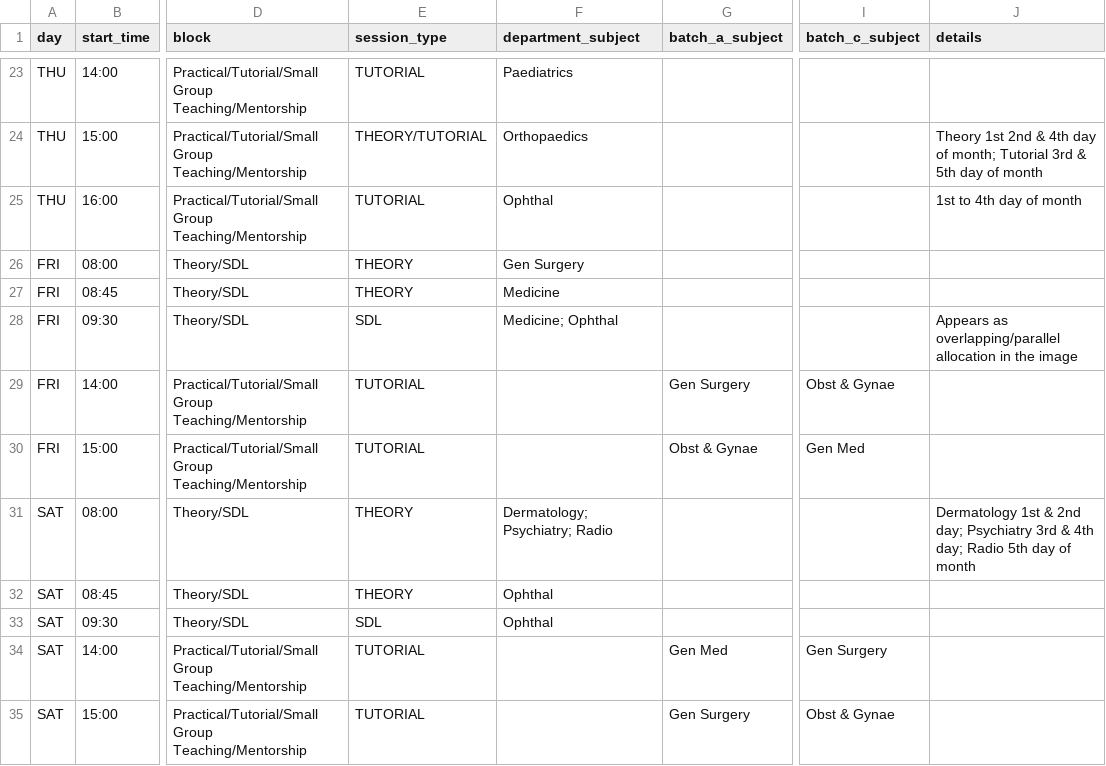
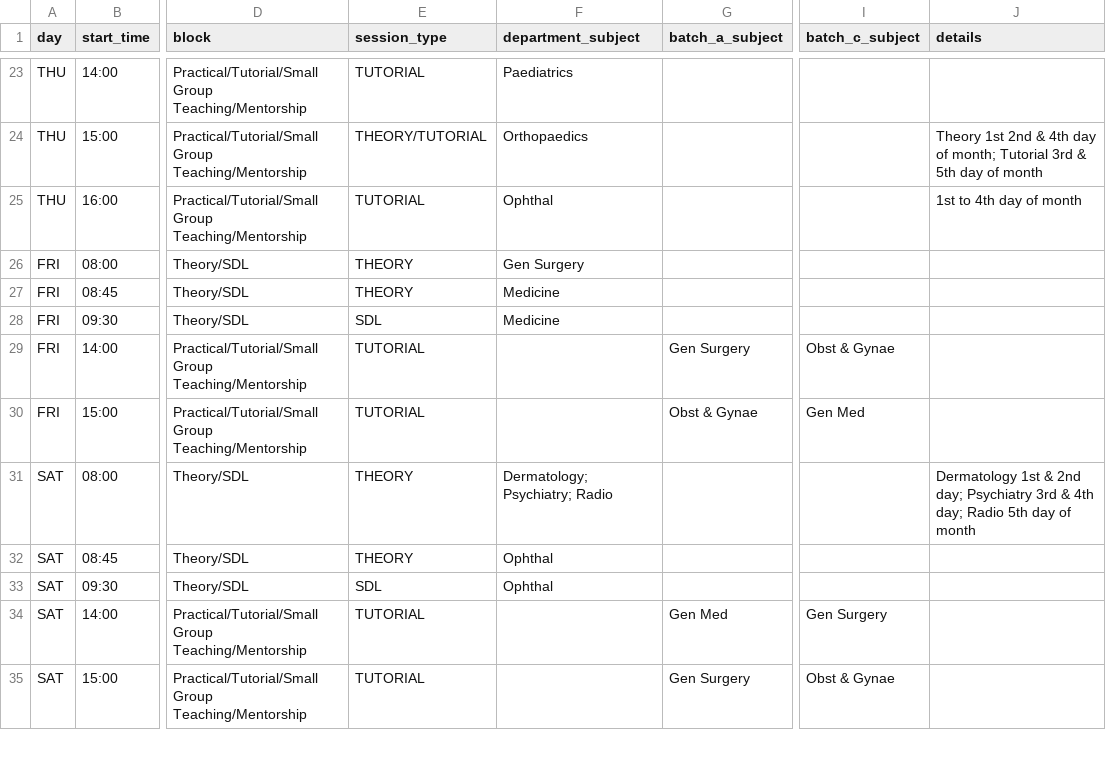
Before and after one commit to quare-albus/CollegeSchedule, a CSV file: data/ug_timetable.csv, drawn as a sheet; only a part is shown, gaps mark what is left out; the diff names each change by its address in the sheet, - before the commit and + after, or states it on an @@ line.

Commit message:
Fix Friday 09:30-10:15 SDL Medicine

```diff
--- a/data/ug_timetable.csv
+++ b/data/ug_timetable.csv
-F28 (department_subject): Medicine; Ophthal
+F28 (department_subject): Medicine
-J28 (details): Appears as overlapping/parallel allocation in the image
+J28 (details): (empty)
```
